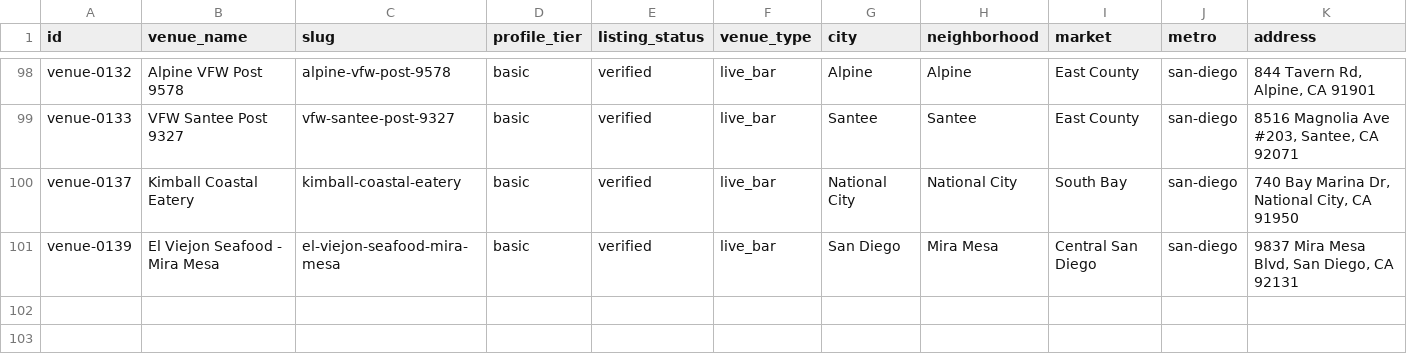
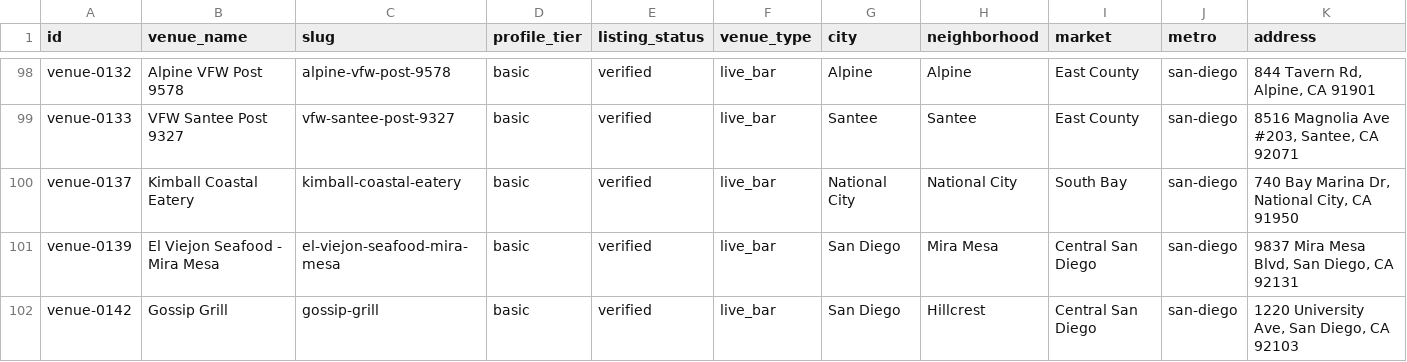
Before and after one commit to whiteinkcreates/singhub, a TSV file: public/data/venues.tsv, drawn as a sheet; only a part is shown, gaps mark what is left out; rows hold the shown columns only; the diff covers the shown part only; the diff names each change by its address in the sheet, - before the commit and + after, or states it on an @@ line.

Commit message:
data: fix Redwing and add Gossip Grill / Jimmy O's

```diff
--- a/public/data/venues.tsv
+++ b/public/data/venues.tsv
+row 102: venue-0142 | Gossip Grill | gossip-grill | basic | verified | live_bar | San Diego | Hillcrest | Central San Diego | san-diego | 1220 University Ave, San Diego, CA 92103
```
Also changed, not shown: 1 added row and 9 edited cells elsewhere in this file, public/data/events_by_night.tsv.
